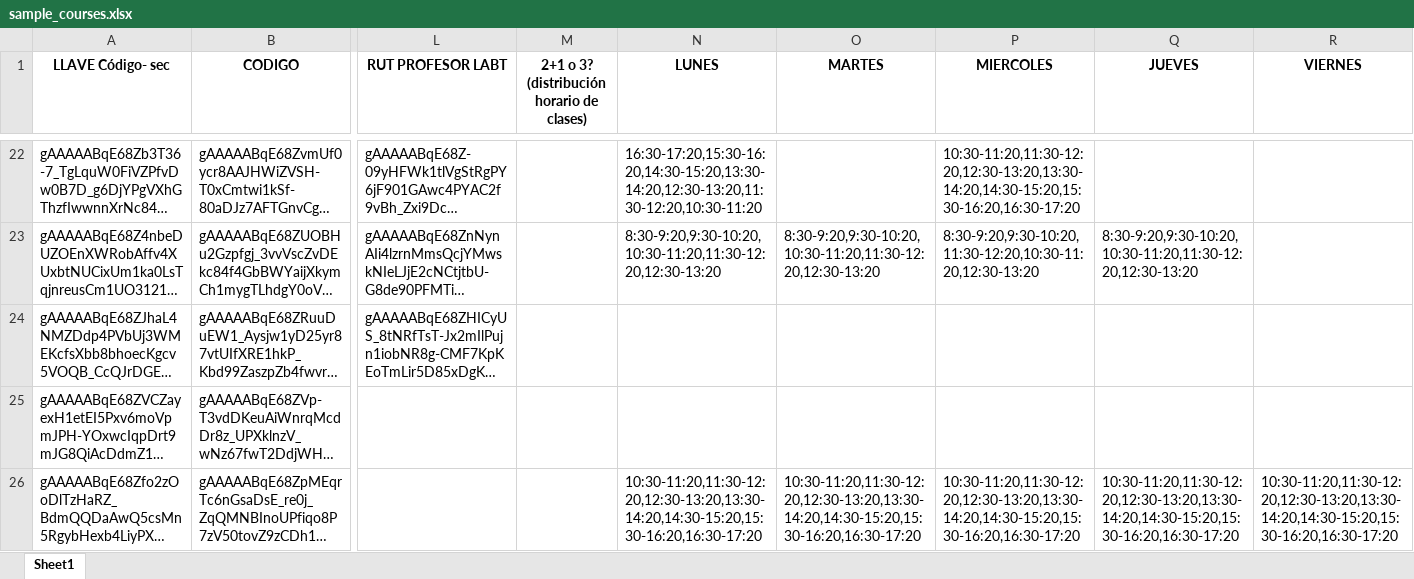
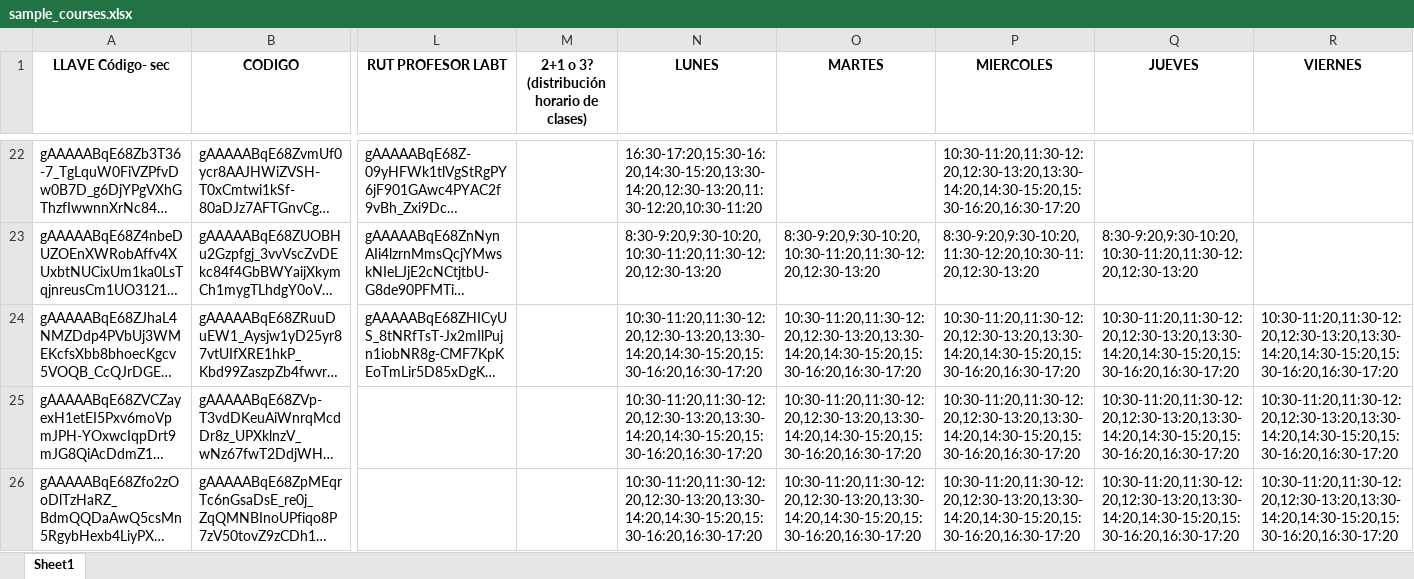
Before and after one commit to Mstrucco/Scheduler_G14, an Excel workbook: data/sample_courses.xlsx, sheet Sheet1, drawn as a sheet; only a part is shown, gaps mark what is left out; long unchanged cells end in …; values as stored, in another font and other column widths than the file's, no borders; the diff covers the shown part only; the diff names each change by its address in the sheet, - before the commit and + after, or states it on an @@ line.

```diff
--- a/data/sample_courses.xlsx (sheet Sheet1)
+++ b/data/sample_courses.xlsx (sheet Sheet1)
-N24:N25 (LUNES): (empty)
+N24:N25 (LUNES): 10:30-11:20,11:30-12:20,12:30-13:20,13:30-14:20,14:30-15:20,15:30-16:20,16:30-17:20
-O24:O25 (MARTES): (empty)
+O24:O25 (MARTES): 10:30-11:20,11:30-12:20,12:30-13:20,13:30-14:20,14:30-15:20,15:30-16:20,16:30-17:20
-P24:P25 (MIERCOLES): (empty)
+P24:P25 (MIERCOLES): 10:30-11:20,11:30-12:20,12:30-13:20,13:30-14:20,14:30-15:20,15:30-16:20,16:30-17:20
-Q24:Q25 (JUEVES): (empty)
+Q24:Q25 (JUEVES): 10:30-11:20,11:30-12:20,12:30-13:20,13:30-14:20,14:30-15:20,15:30-16:20,16:30-17:20
-R24:R25 (VIERNES): (empty)
+R24:R25 (VIERNES): 10:30-11:20,11:30-12:20,12:30-13:20,13:30-14:20,14:30-15:20,15:30-16:20,16:30-17:20
```
Also changed, not shown: 45 edited cells elsewhere in this sheet, 3 other files.
